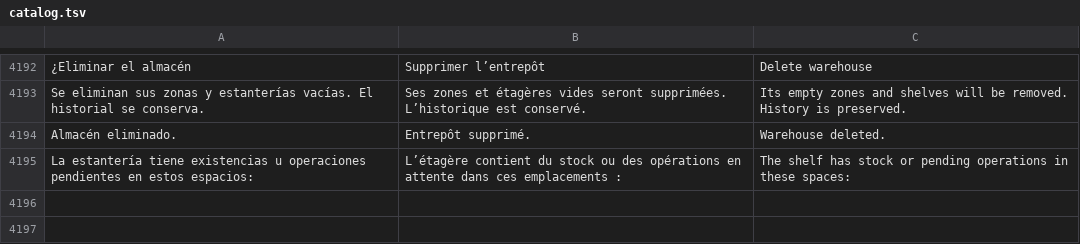
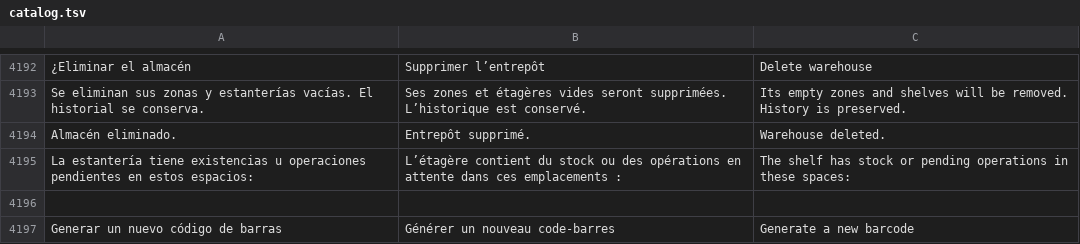
Before and after one commit to lisciandraj/Pro-manager-Gama, a TSV file: locales/catalog.tsv, drawn as a sheet; only a part is shown, gaps mark what is left out; the diff names each change by its address in the sheet, - before the commit and + after, or states it on an @@ line.

Commit message:
Add a heading to the barcode generator
Label the existing generator in French, English and Spanish.

```diff
--- a/locales/catalog.tsv
+++ b/locales/catalog.tsv
+row 4196: (empty)
+row 4197: Generar un nuevo código de barras | Générer un nouveau code-barres | Generate a new barcode
```
Also changed, not shown: 4 other files.
